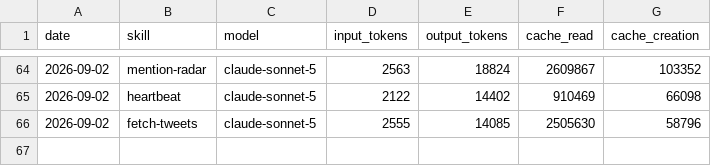
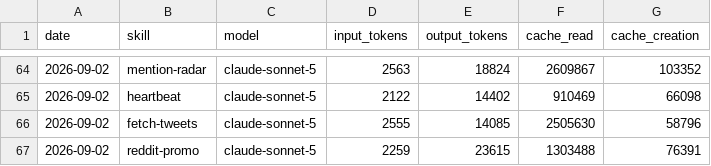
Before and after one commit to aaronjmars/aeon-bd, a CSV file: memory/token-usage.csv, drawn as a sheet; only a part is shown, gaps mark what is left out.

Commit message:
chore(reddit-promo): auto-commit 2026-09-02

```diff
--- a/memory/token-usage.csv
+++ b/memory/token-usage.csv
@@ -66 +66,2 @@ date,skill,model,input_tokens,output_tokens,cache_read,cache_creation
 2026-09-02,fetch-tweets,claude-sonnet-5,2555,14085,2505630,58796
+2026-09-02,reddit-promo,claude-sonnet-5,2259,23615,1303488,76391
```
Also changed, not shown: 6 other files.
